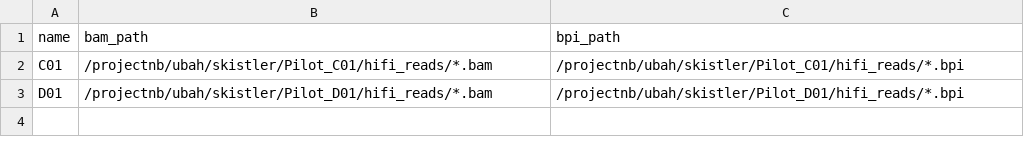
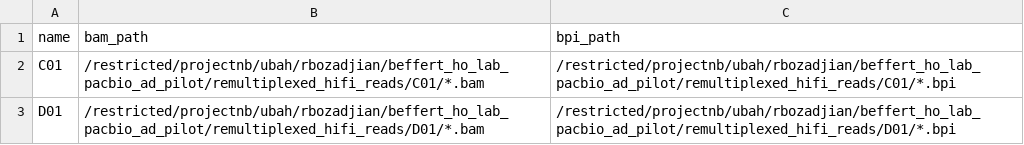
Before and after one commit to BU-BMSIP/beffert_ho_lab_pacbio_ad_pilot, a CSV file: isoseq_pipeline/samplesheet.csv, drawn as a sheet.

```diff
--- a/isoseq_pipeline/samplesheet.csv
+++ b/isoseq_pipeline/samplesheet.csv
@@ -1,3 +1,3 @@
 name,bam_path,bpi_path
-C01,/projectnb/ubah/skistler/Pilot_C01/hifi_reads/*.bam, /projectnb/ubah/skistler/Pilot_C01/hifi_reads/*.bpi
-D01,/projectnb/ubah/skistler/Pilot_D01/hifi_reads/*.bam, /projectnb/ubah/skistler/Pilot_D01/hifi_reads/*.bpi
+C01,/restricted/projectnb/ubah/rbozadjian/beffert_ho_lab_pacbio_ad_pilot/remultiplexed_hifi_reads/C01/*.bam,/restricted/projectnb/ubah/rbozadjian/beffert_ho_lab_pacbio_ad_pilot/remultiplexed_hifi_reads/C01/*.bpi
+D01,/restricted/projectnb/ubah/rbozadjian/beffert_ho_lab_pacbio_ad_pilot/remultiplexed_hifi_reads/D01/*.bam,/restricted/projectnb/ubah/rbozadjian/beffert_ho_lab_pacbio_ad_pilot/remultiplexed_hifi_reads/D01/*.bpi
```
Also changed, not shown: 17 other files.
